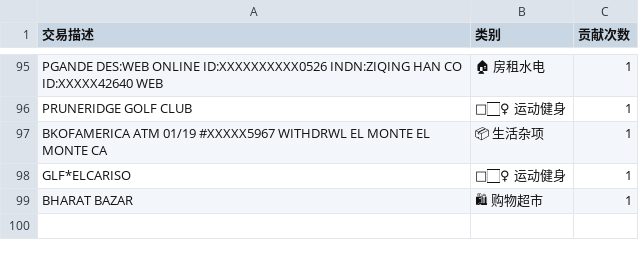
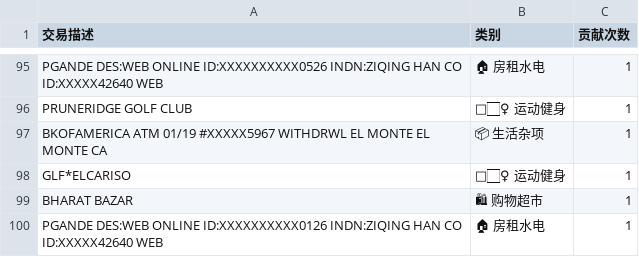
Before and after one commit to app97-zh/Smart-Finance-Tracker, a CSV file: shared_knowledge.csv, drawn as a sheet; only a part is shown, gaps mark what is left out; the diff names each change by its address in the sheet, - before the commit and + after, or states it on an @@ line.

```diff
--- a/shared_knowledge.csv
+++ b/shared_knowledge.csv
+row 100: PGANDE DES:WEB ONLINE ID:XXXXXXXXXX0126 INDN:ZIQING HAN CO ID:XXXXX42640 WEB | 🏠 房租水电 | 1
```
